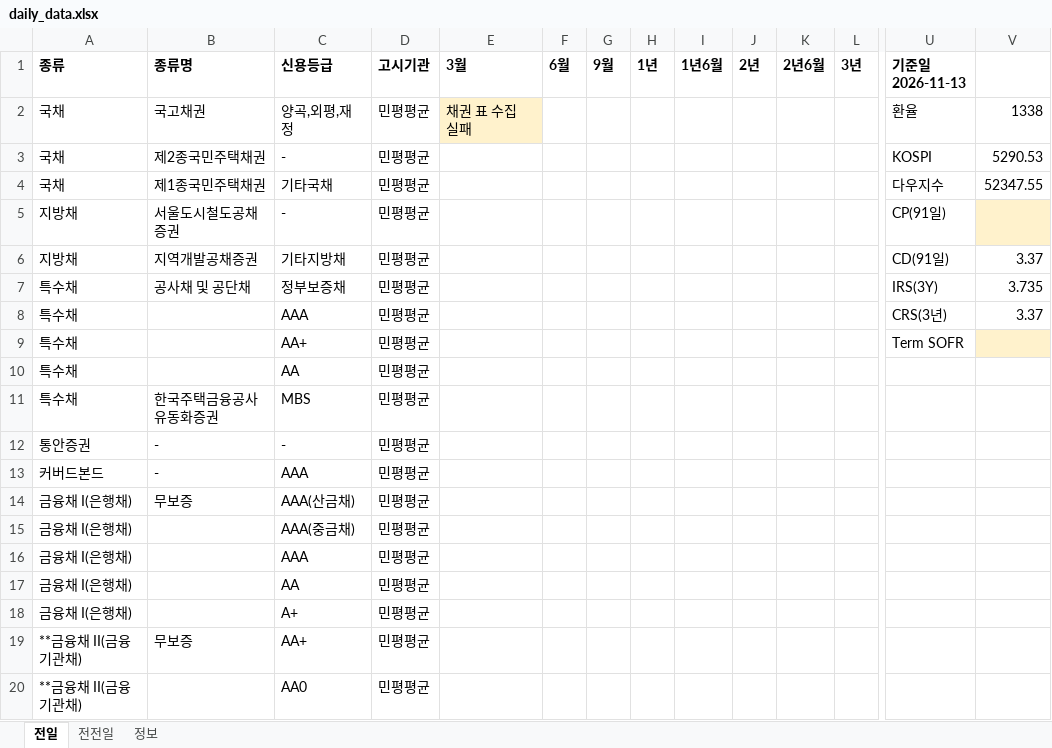
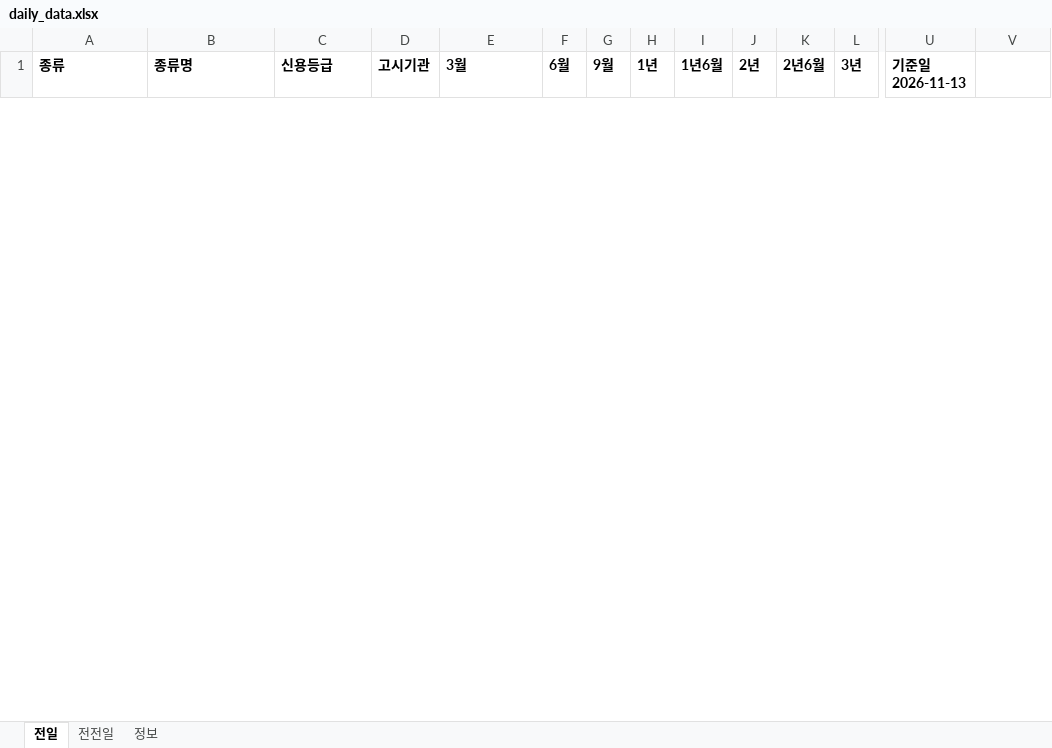
Before and after one commit to goldsohnmin-alt/Daily-, an Excel workbook: docs/daily_data.xlsx, sheet 전일, drawn as a sheet; only a part is shown, gaps mark what is left out; values as stored, in another font and other column widths than the file's, no borders; removed rows and columns are numbered as before the commit, all else as after; rows hold the shown columns only; the diff covers the shown part only; the diff names each change by its address in the sheet, - before the commit and + after, or states it on an @@ line.

```diff
--- a/docs/daily_data.xlsx (sheet 전일)
+++ b/docs/daily_data.xlsx (sheet 전일)
-row 2: 국채 | 국고채권 | 양곡,외평,재정 | 민평평균 | 채권 표 수집 실패 |  |  |  |  |  |  |  | 환율 | 1338
-row 3: 국채 | 제2종국민주택채권 | - | 민평평균 |  |  |  |  |  |  |  |  | KOSPI | 5290.53
-row 4: 국채 | 제1종국민주택채권 | 기타국채 | 민평평균 |  |  |  |  |  |  |  |  | 다우지수 | 52347.55
-row 5: 지방채 | 서울도시철도공채증권 | - | 민평평균 |  |  |  |  |  |  |  |  | CP(91일)
-row 6: 지방채 | 지역개발공채증권 | 기타지방채 | 민평평균 |  |  |  |  |  |  |  |  | CD(91일) | 3.37
-row 7: 특수채 | 공사채 및 공단채 | 정부보증채 | 민평평균 |  |  |  |  |  |  |  |  | IRS(3Y) | 3.735
-row 8: 특수채 |  | AAA | 민평평균 |  |  |  |  |  |  |  |  | CRS(3년) | 3.37
-row 9: 특수채 |  | AA+ | 민평평균 |  |  |  |  |  |  |  |  | Term SOFR
-row 10: 특수채 |  | AA | 민평평균
-row 11: 특수채 | 한국주택금융공사유동화증권 | MBS | 민평평균
-row 12: 통안증권 | - | - | 민평평균
-row 13: 커버드본드 | - | AAA | 민평평균
-row 14: 금융채 I(은행채) | 무보증 | AAA(산금채) | 민평평균
-row 15: 금융채 I(은행채) |  | AAA(중금채) | 민평평균
-row 16: 금융채 I(은행채) |  | AAA | 민평평균
-row 17: 금융채 I(은행채) |  | AA | 민평평균
-row 18: 금융채 I(은행채) |  | A+ | 민평평균
-row 19: **금융채 II(금융기관채) | 무보증 | AA+ | 민평평균
-row 20: **금융채 II(금융기관채) |  | AA0 | 민평평균
```
Also changed, not shown: 43 added rows and 24 removed rows elsewhere in this sheet, sheet 정보, sheet 전전일, 1 other file.
